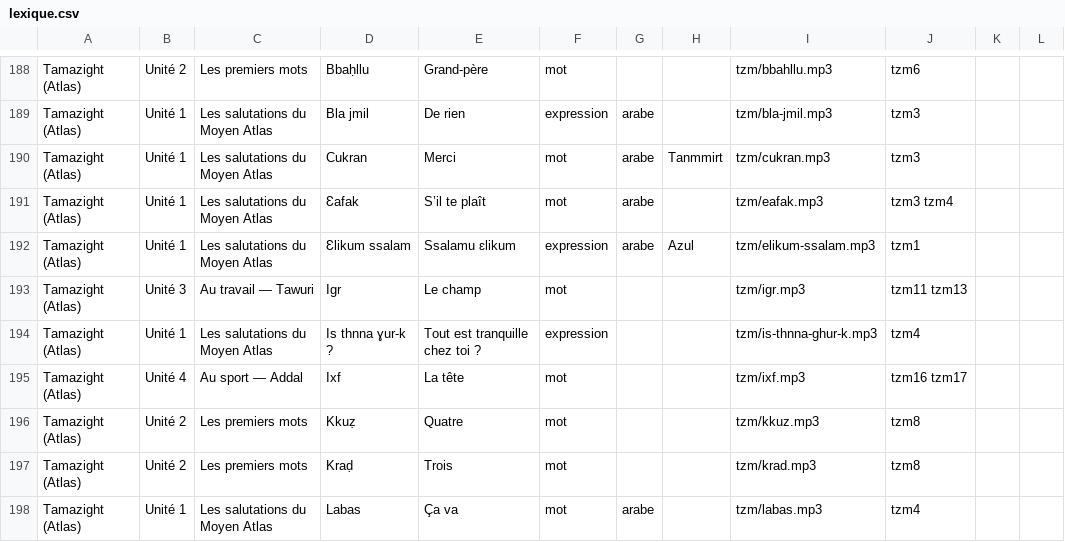
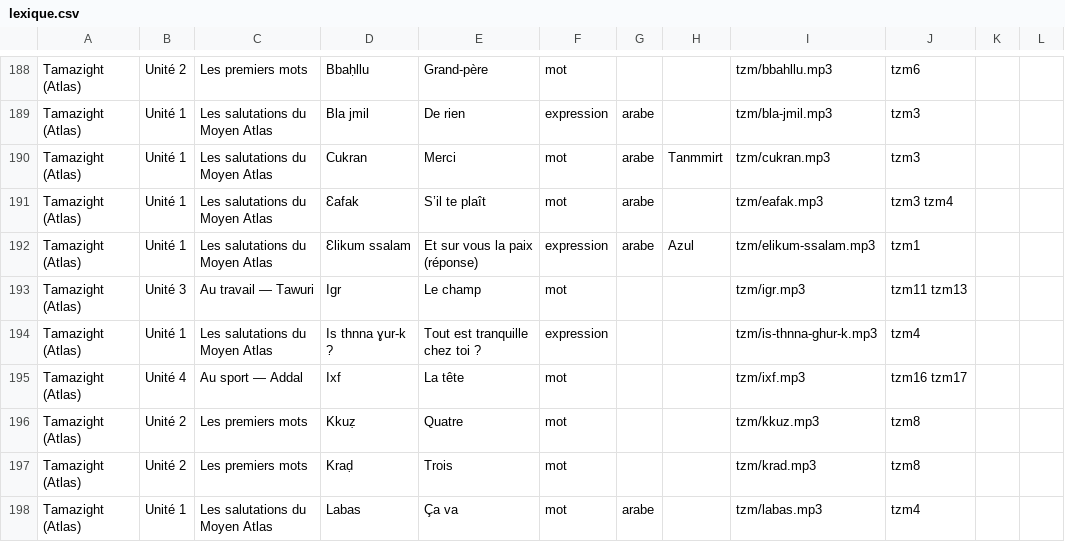
Before and after one commit to selim-digital/TAMASPEAK, a CSV file: lexique.csv, drawn as a sheet; only a part is shown, gaps mark what is left out; the diff covers the shown part only.

```diff
--- a/lexique.csv
+++ b/lexique.csv
@@ -191,3 +191,3 @@
 "Tamazight (Atlas)";"Unité 1";"Les salutations du Moyen Atlas";"Ɛafak";"S’il te plaît";"mot";"arabe";"";"tzm/eafak.mp3";"tzm3 tzm4";"";""
-"Tamazight (Atlas)";"Unité 1";"Les salutations du Moyen Atlas";"Ɛlikum ssalam";"Ssalamu ɛlikum";"expression";"arabe";"Azul";"tzm/elikum-ssalam.mp3";"tzm1";"";""
+"Tamazight (Atlas)";"Unité 1";"Les salutations du Moyen Atlas";"Ɛlikum ssalam";"Et sur vous la paix (réponse)";"expression";"arabe";"Azul";"tzm/elikum-ssalam.mp3";"tzm1";"";""
 "Tamazight (Atlas)";"Unité 3";"Au travail — Tawuri";"Igr";"Le champ";"mot";"";"";"tzm/igr.mp3";"tzm11 tzm13";"";""
```
Also changed, not shown: 6 edited cells elsewhere in this file, 3 other files.
